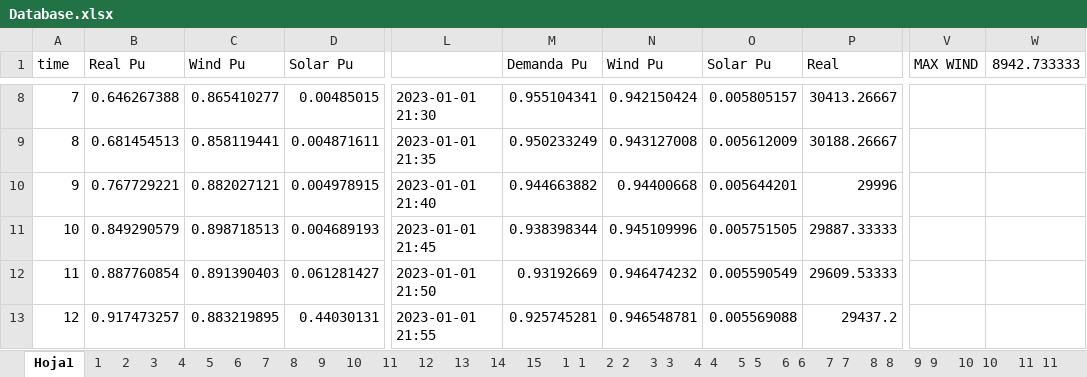
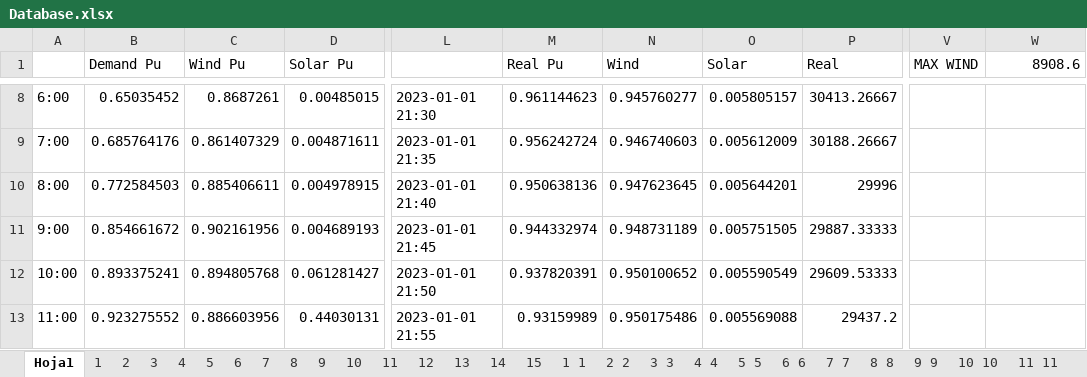
Before and after one commit to javiBajoCero/MUSAE_smart_grids, an Excel workbook: group2 project/Database.xlsx, sheet Hoja1, drawn as a sheet; only a part is shown, gaps mark what is left out; values as stored, in another font and other column widths than the file's, no cell formats; the diff covers the shown part only; the diff names each change by its address in the sheet, - before the commit and + after, or states it on an @@ line.

```diff
--- a/group2 project/Database.xlsx (sheet Hoja1)
+++ b/group2 project/Database.xlsx (sheet Hoja1)
-A1: time
+A1: (empty)
-B1: Real Pu
+B1: Demand Pu
-M1: Demanda Pu
+M1: Real Pu
-N1: Wind Pu
+N1: Wind
-O1: Solar Pu
+O1: Solar
-W1: 8942.733333
+W1: 8908.6
-A8: 7
+A8: 6:00
-B8 (Demand Pu): 0.646267388
+B8 (Demand Pu): 0.65035452
-C8 (Wind Pu): 0.865410277
+C8 (Wind Pu): 0.8687261
-M8 (Real Pu): 0.955104341
+M8 (Real Pu): 0.961144623
-N8 (Wind): 0.942150424
+N8 (Wind): 0.945760277
-A9: 8
+A9: 7:00
-B9 (Demand Pu): 0.681454513
+B9 (Demand Pu): 0.685764176
-C9 (Wind Pu): 0.858119441
+C9 (Wind Pu): 0.861407329
-M9 (Real Pu): 0.950233249
+M9 (Real Pu): 0.956242724
-N9 (Wind): 0.943127008
+N9 (Wind): 0.946740603
-A10: 9
+A10: 8:00
-B10 (Demand Pu): 0.767729221
+B10 (Demand Pu): 0.772584503
-C10 (Wind Pu): 0.882027121
+C10 (Wind Pu): 0.885406611
-M10 (Real Pu): 0.944663882
+M10 (Real Pu): 0.950638136
-N10 (Wind): 0.94400668
+N10 (Wind): 0.947623645
-A11: 10
+A11: 9:00
-B11 (Demand Pu): 0.849290579
+B11 (Demand Pu): 0.854661672
-C11 (Wind Pu): 0.898718513
+C11 (Wind Pu): 0.902161956
-M11 (Real Pu): 0.938398344
+M11 (Real Pu): 0.944332974
-N11 (Wind): 0.945109996
+N11 (Wind): 0.948731189
-A12: 11
+A12: 10:00
-B12 (Demand Pu): 0.887760854
+B12 (Demand Pu): 0.893375241
-C12 (Wind Pu): 0.891390403
+C12 (Wind Pu): 0.894805768
-M12 (Real Pu): 0.93192669
+M12 (Real Pu): 0.937820391
-N12 (Wind): 0.946474232
+N12 (Wind): 0.950100652
-A13: 12
+A13: 11:00
-B13 (Demand Pu): 0.917473257
+B13 (Demand Pu): 0.923275552
-C13 (Wind Pu): 0.883219895
+C13 (Wind Pu): 0.886603956
-M13 (Real Pu): 0.925745281
+M13 (Real Pu): 0.93159989
-N13 (Wind): 0.946548781
+N13 (Wind): 0.950175486
```
Also changed, not shown: 769 edited cells elsewhere in this sheet, cell formats, formulas that keep their value, Lab3 - Timeseries powerflow/results/res_bus/vm_pu.xlsx, Lab3 - Timeseries powerflow/results/res_gen/p_mw.xlsx, 16 other files.
